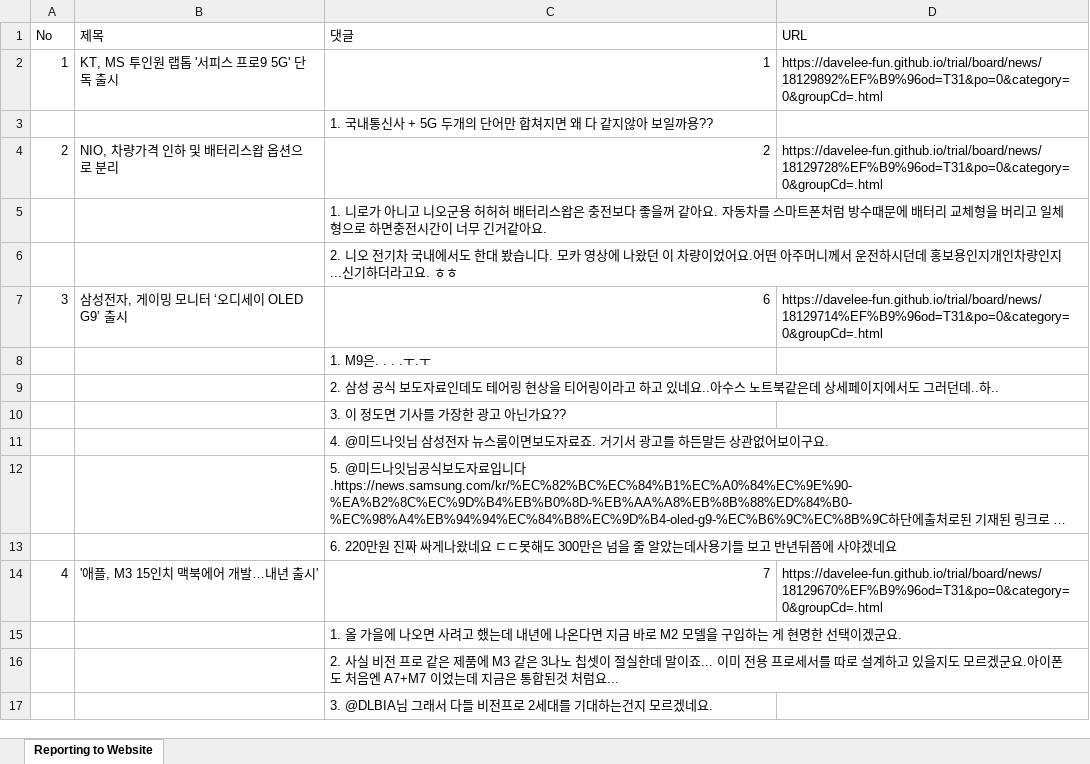
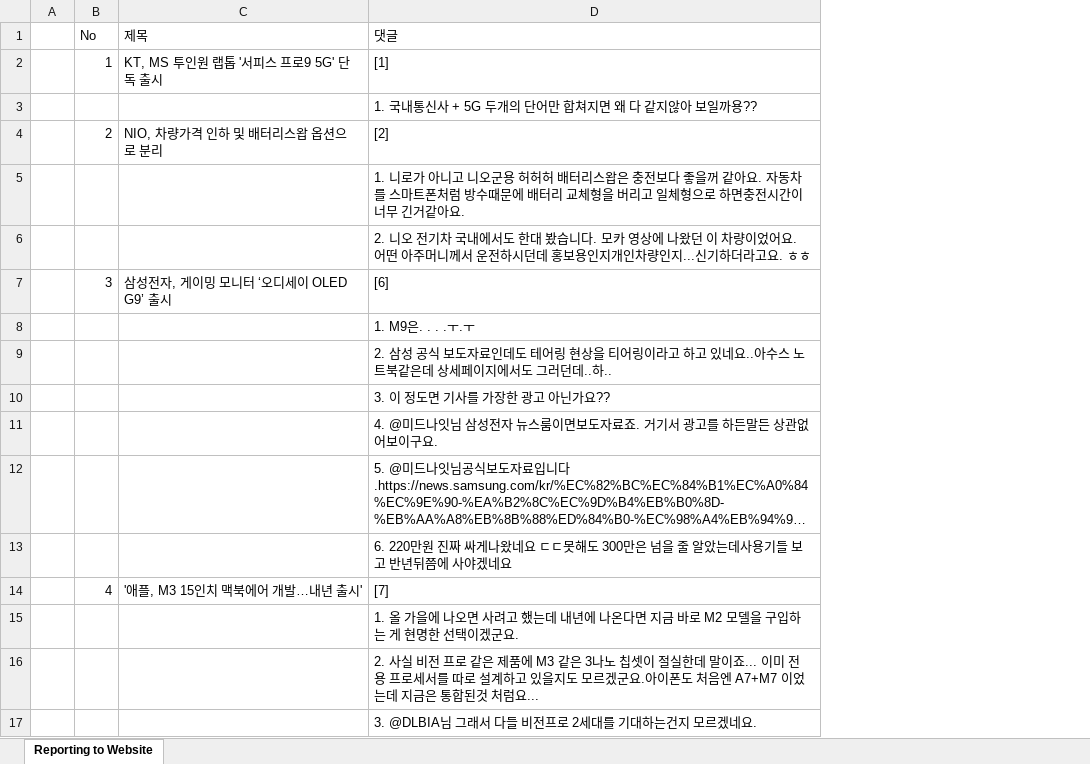
Before and after one commit to iop2589/learning-project, an Excel workbook: xl_data_report.xlsx, sheet Reporting to Website, drawn as a sheet; only a part is shown; long unchanged cells end in …; values as stored, in another font and other column widths than the file's, no cell formats; removed rows and columns are numbered as before the commit, all else as after; the diff names each change by its address in the sheet, - before the commit and + after, or states it on an @@ line.

```diff
--- a/xl_data_report.xlsx (sheet Reporting to Website)
+++ b/xl_data_report.xlsx (sheet Reporting to Website)
+column A, empty
-column D (URL), rows 2-14: https://davelee-fun.github.io/trial/board/news/18129892%EF%B9%96od=T31&po=0&category=0&groupCd=.html |  | https://davelee-fun.github.io/trial/board/news/18129728%EF%B9%96od=T31&po=0&category=0&groupCd=.html |  |  | https://davelee-fun.github.io/trial/board/news/18129714%EF%B9%96od=T31&po=0&category=0&groupCd=.html |  |  |  |  |  |  | https://davelee-fun.github.io/trial/board/news/18129670%EF%B9%96od=T31&po=0&category=0&groupCd=.html
-D2 (댓글): 1
+D2 (댓글): [1]
-D4 (댓글): 2
+D4 (댓글): [2]
-D7 (댓글): 6
+D7 (댓글): [6]
-D14 (댓글): 7
+D14 (댓글): [7]
```
Also changed, not shown: cell formats, 1 other file.
